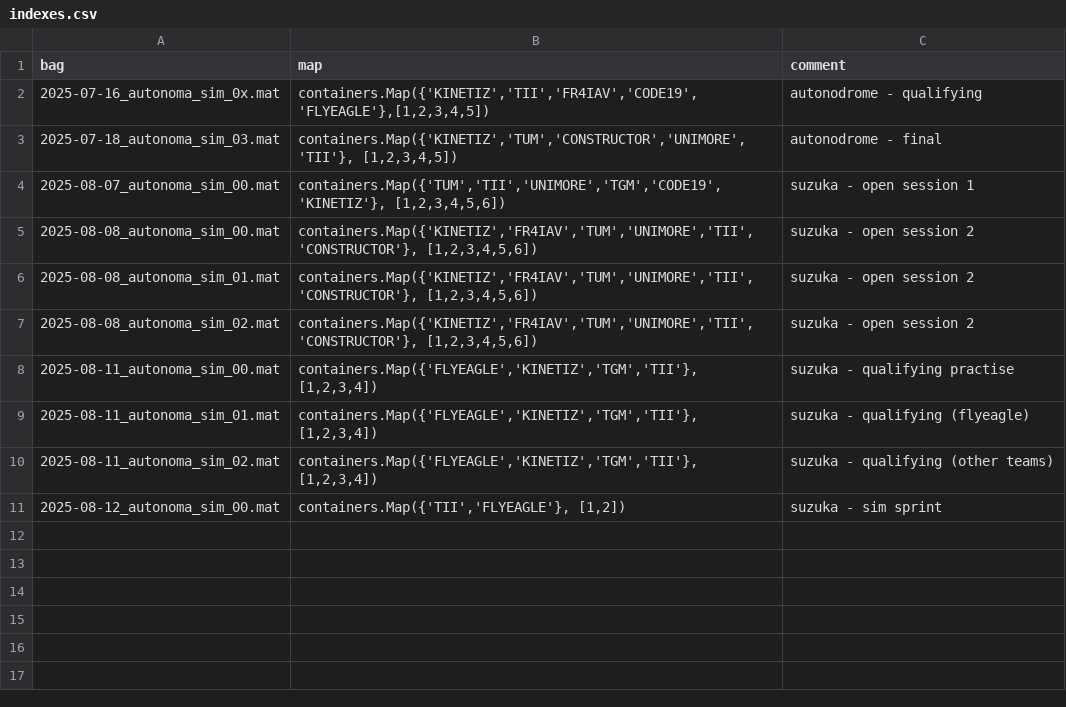
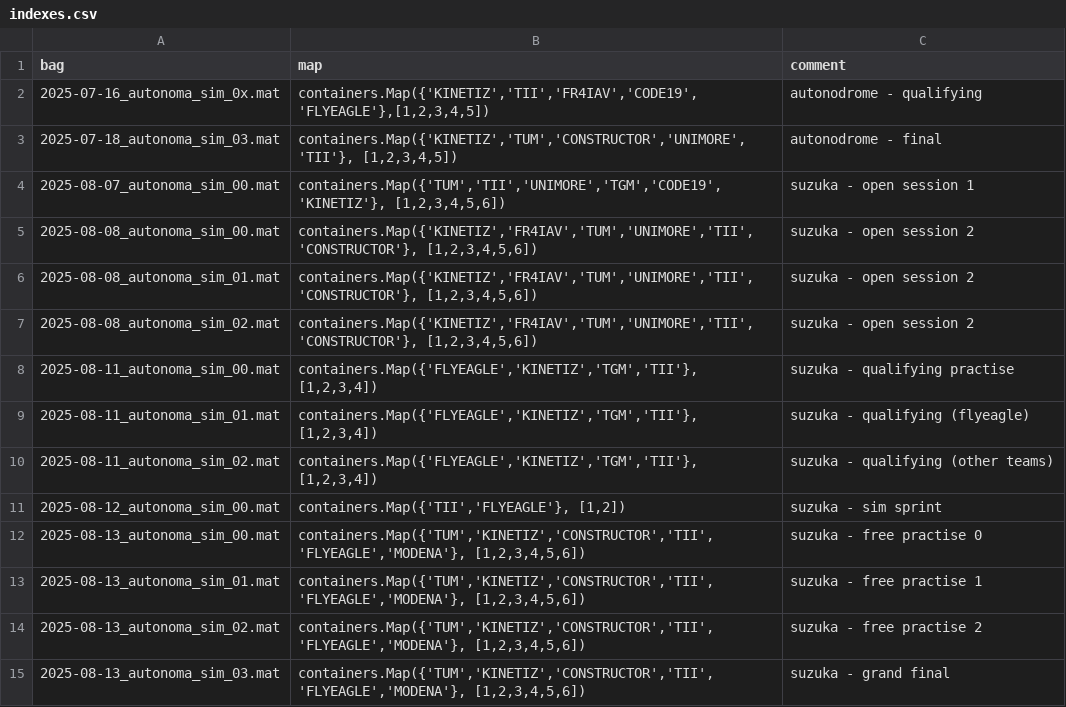
Before and after one commit to dsignori00/matlab, a CSV file: polimove/autonoma/opponent_comparison/opponents/indexes.csv, drawn as a sheet; the diff names each change by its address in the sheet, - before the commit and + after, or states it on an @@ line.

Commit message:
[Autonoma] suzuka race day idxs

```diff
--- a/polimove/autonoma/opponent_comparison/opponents/indexes.csv
+++ b/polimove/autonoma/opponent_comparison/opponents/indexes.csv
+row 12: 2025-08-13_autonoma_sim_00.mat | containers.Map({'TUM','KINETIZ','CONSTRUCTOR','TII','FLYEAGLE','MODENA'}, [1,2,3,4,5,6]) | suzuka - free practise 0
+row 13: 2025-08-13_autonoma_sim_01.mat | containers.Map({'TUM','KINETIZ','CONSTRUCTOR','TII','FLYEAGLE','MODENA'}, [1,2,3,4,5,6]) | suzuka - free practise 1
+row 14: 2025-08-13_autonoma_sim_02.mat | containers.Map({'TUM','KINETIZ','CONSTRUCTOR','TII','FLYEAGLE','MODENA'}, [1,2,3,4,5,6]) | suzuka - free practise 2
+row 15: 2025-08-13_autonoma_sim_03.mat | containers.Map({'TUM','KINETIZ','CONSTRUCTOR','TII','FLYEAGLE','MODENA'}, [1,2,3,4,5,6]) | suzuka - grand final
```
